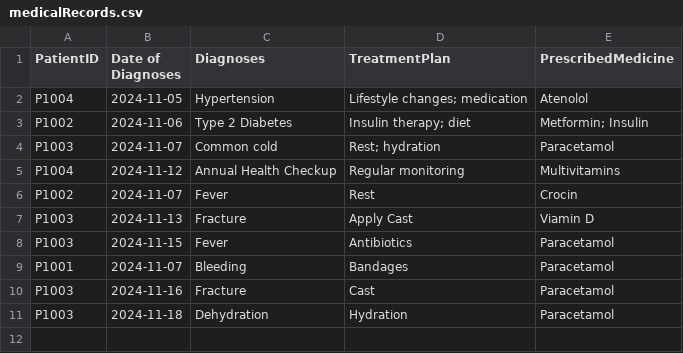
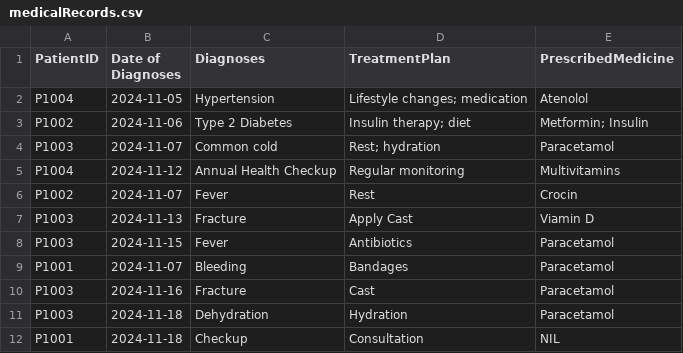
Before and after one commit to KuroInit/SC2002_Assignment, a CSV file: medicalRecords.csv, drawn as a sheet; the diff names each change by its address in the sheet, - before the commit and + after, or states it on an @@ line.

```diff
--- a/medicalRecords.csv
+++ b/medicalRecords.csv
+row 12: P1001 | 2024-11-18 | Checkup | Consultation | NIL
```
Also changed, not shown: appointmentRequests.csv, availableAppointments.csv, 5 other files.
